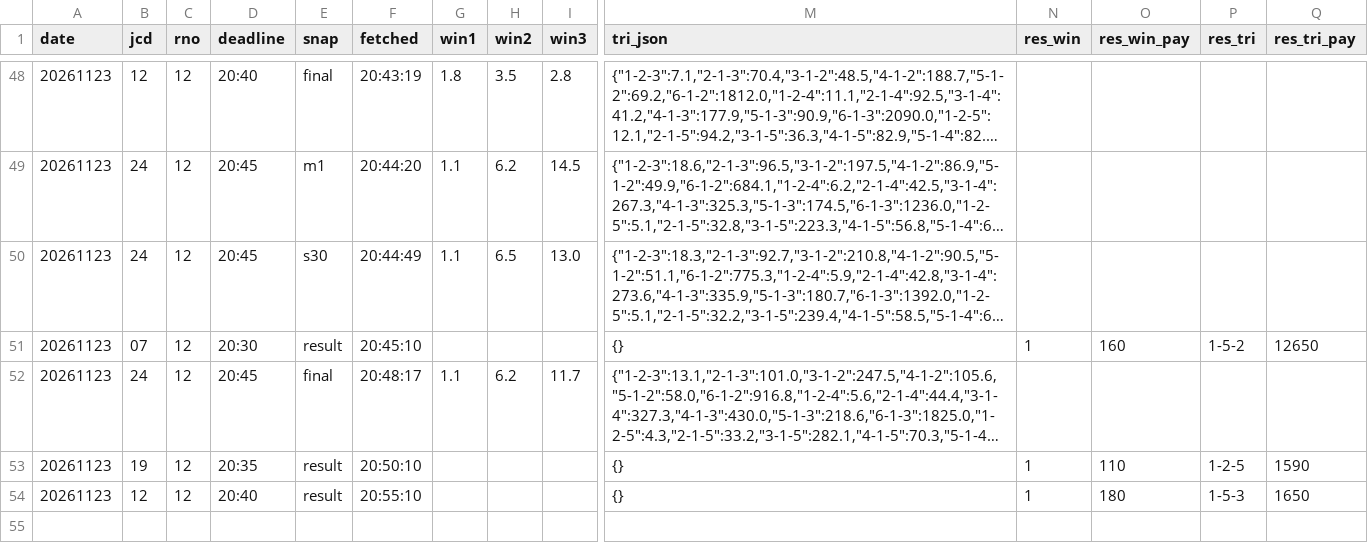
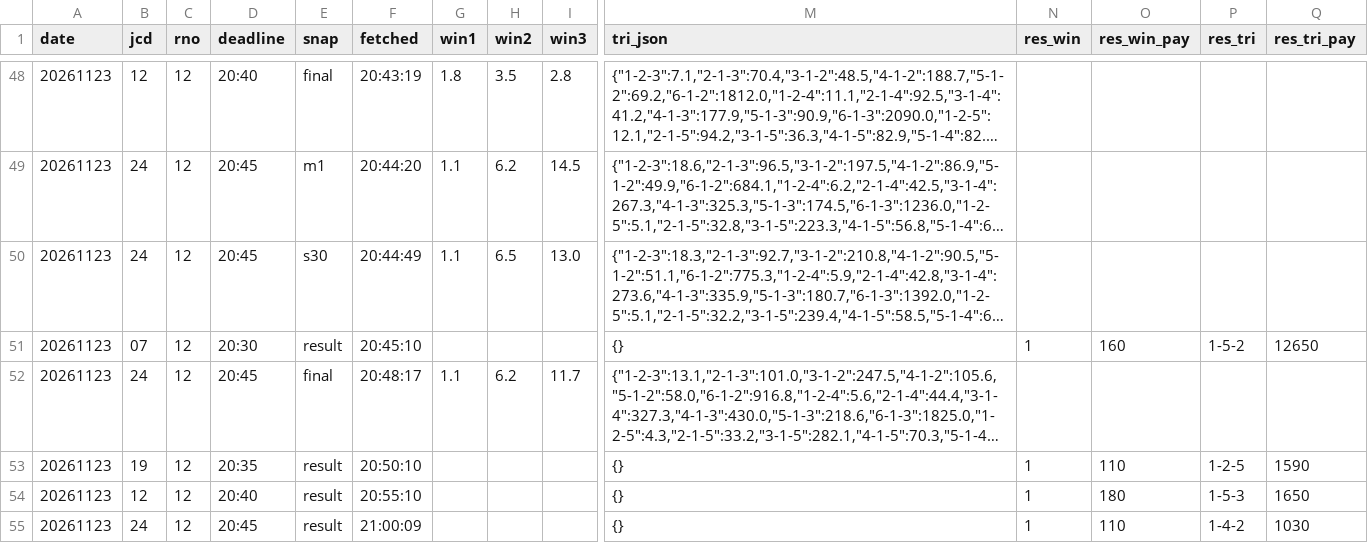
Before and after one commit to ugoh0908/boatrace-odds-log, a CSV file: boatrace_data/odds_20261123_1959.csv, drawn as a sheet; only a part is shown, gaps mark what is left out; long unchanged cells end in …; rows hold the shown columns only; the diff names each change by its address in the sheet, - before the commit and + after, or states it on an @@ line.

Commit message:
odds 1123-2119

```diff
--- a/boatrace_data/odds_20261123_1959.csv
+++ b/boatrace_data/odds_20261123_1959.csv
+row 55: 20261123 | 24 | 12 | 20:45 | result | 21:00:09 |  |  |  | {} | 1 | 110 | 1-4-2 | 1030
```
